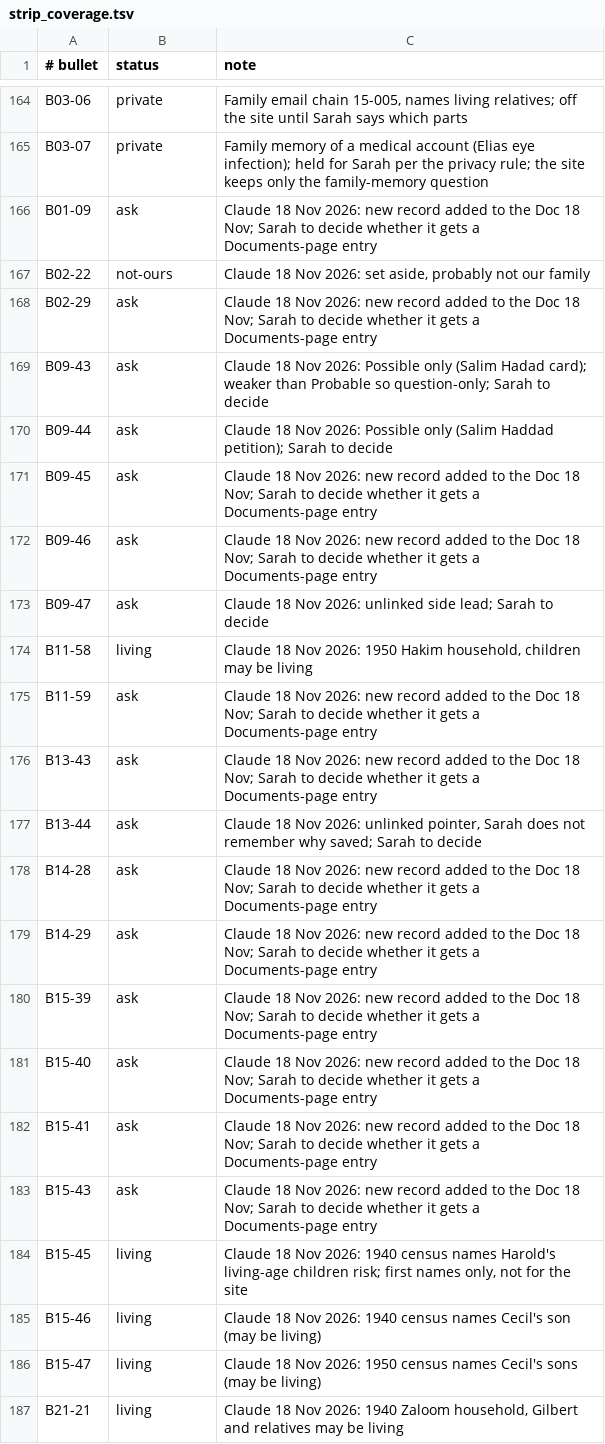
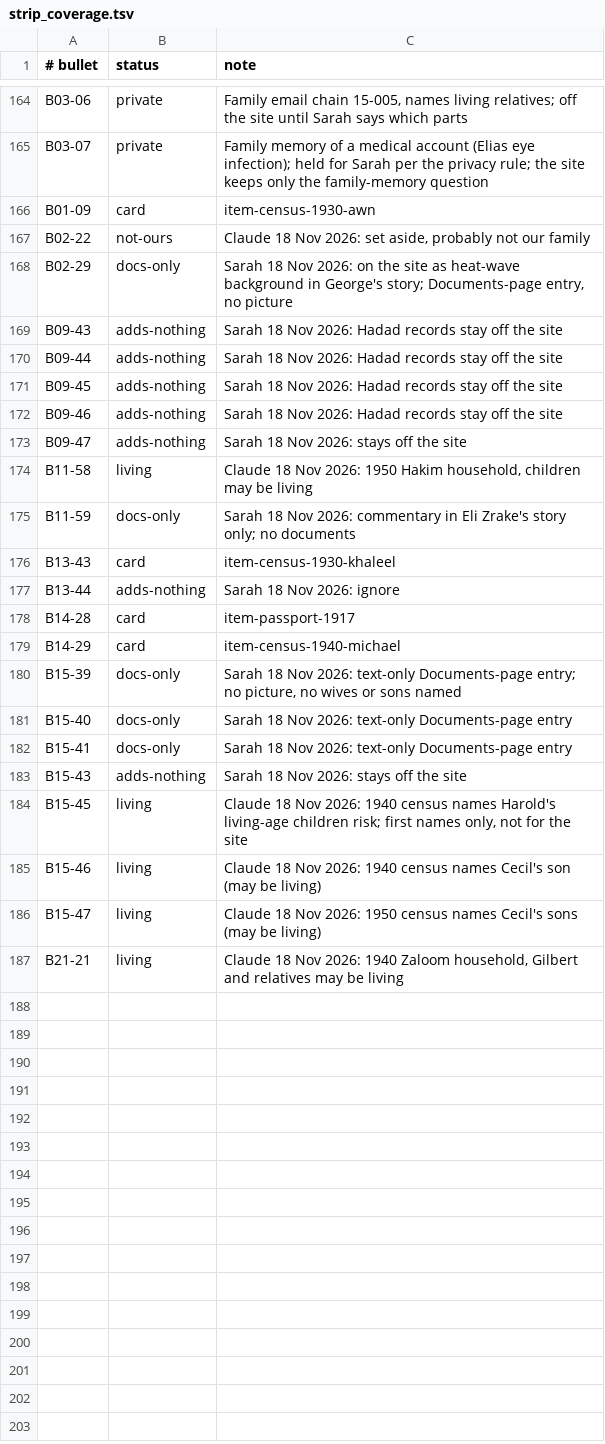
Before and after one commit to smgm410/awn-saydah-family, a TSV file: tools/strip_coverage.tsv, drawn as a sheet; only a part is shown, gaps mark what is left out.

```diff
--- a/tools/strip_coverage.tsv
+++ b/tools/strip_coverage.tsv
@@ -165,20 +165,20 @@ B03-06	private	Family email chain 15-005, names living relatives; off the site u
 B03-07	private	Family memory of a medical account (Elias eye infection); held for Sarah per the privacy rule; the site keeps only the family-memory question
-B01-09	ask	Claude 18 Nov 2026: new record added to the Doc 18 Nov; Sarah to decide whether it gets a Documents-page entry
+B01-09	card	item-census-1930-awn
 B02-22	not-ours	Claude 18 Nov 2026: set aside, probably not our family
-B02-29	ask	Claude 18 Nov 2026: new record added to the Doc 18 Nov; Sarah to decide whether it gets a Documents-page entry
-B09-43	ask	Claude 18 Nov 2026: Possible only (Salim Hadad card); weaker than Probable so question-only; Sarah to decide
-B09-44	ask	Claude 18 Nov 2026: Possible only (Salim Haddad petition); Sarah to decide
-B09-45	ask	Claude 18 Nov 2026: new record added to the Doc 18 Nov; Sarah to decide whether it gets a Documents-page entry
-B09-46	ask	Claude 18 Nov 2026: new record added to the Doc 18 Nov; Sarah to decide whether it gets a Documents-page entry
-B09-47	ask	Claude 18 Nov 2026: unlinked side lead; Sarah to decide
+B02-29	docs-only	Sarah 18 Nov 2026: on the site as heat-wave background in George's story; Documents-page entry, no picture
+B09-43	adds-nothing	Sarah 18 Nov 2026: Hadad records stay off the site
+B09-44	adds-nothing	Sarah 18 Nov 2026: Hadad records stay off the site
+B09-45	adds-nothing	Sarah 18 Nov 2026: Hadad records stay off the site
+B09-46	adds-nothing	Sarah 18 Nov 2026: Hadad records stay off the site
+B09-47	adds-nothing	Sarah 18 Nov 2026: stays off the site
 B11-58	living	Claude 18 Nov 2026: 1950 Hakim household, children may be living
-B11-59	ask	Claude 18 Nov 2026: new record added to the Doc 18 Nov; Sarah to decide whether it gets a Documents-page entry
-B13-43	ask	Claude 18 Nov 2026: new record added to the Doc 18 Nov; Sarah to decide whether it gets a Documents-page entry
-B13-44	ask	Claude 18 Nov 2026: unlinked pointer, Sarah does not remember why saved; Sarah to decide
-B14-28	ask	Claude 18 Nov 2026: new record added to the Doc 18 Nov; Sarah to decide whether it gets a Documents-page entry
-B14-29	ask	Claude 18 Nov 2026: new record added to the Doc 18 Nov; Sarah to decide whether it gets a Documents-page entry
-B15-39	ask	Claude 18 Nov 2026: new record added to the Doc 18 Nov; Sarah to decide whether it gets a Documents-page entry
-B15-40	ask	Claude 18 Nov 2026: new record added to the Doc 18 Nov; Sarah to decide whether it gets a Documents-page entry
-B15-41	ask	Claude 18 Nov 2026: new record added to the Doc 18 Nov; Sarah to decide whether it gets a Documents-page entry
-B15-43	ask	Claude 18 Nov 2026: new record added to the Doc 18 Nov; Sarah to decide whether it gets a Documents-page entry
+B11-59	docs-only	Sarah 18 Nov 2026: commentary in Eli Zrake's story only; no documents
+B13-43	card	item-census-1930-khaleel
+B13-44	adds-nothing	Sarah 18 Nov 2026: ignore
+B14-28	card	item-passport-1917
+B14-29	card	item-census-1940-michael
+B15-39	docs-only	Sarah 18 Nov 2026: text-only Documents-page entry; no picture, no wives or sons named
+B15-40	docs-only	Sarah 18 Nov 2026: text-only Documents-page entry
+B15-41	docs-only	Sarah 18 Nov 2026: text-only Documents-page entry
+B15-43	adds-nothing	Sarah 18 Nov 2026: stays off the site
 B15-45	living	Claude 18 Nov 2026: 1940 census names Harold's living-age children risk; first names only, not for the site
```
Also changed, not shown: tools/no_card_reasons.tsv, 19 other files.
